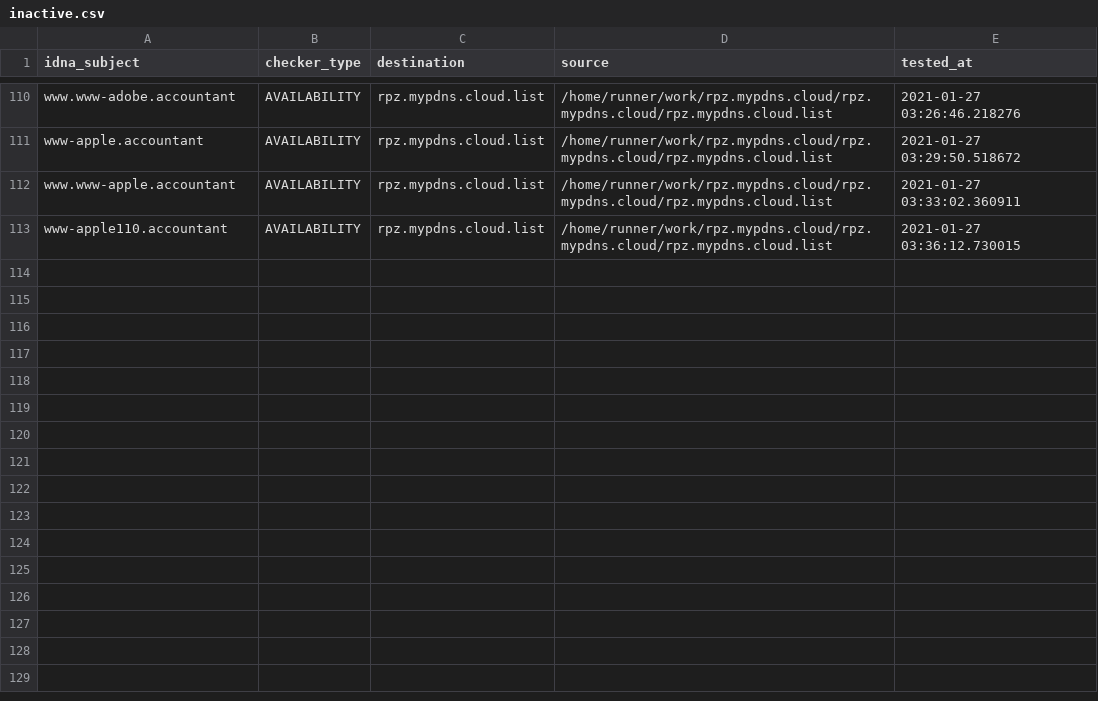
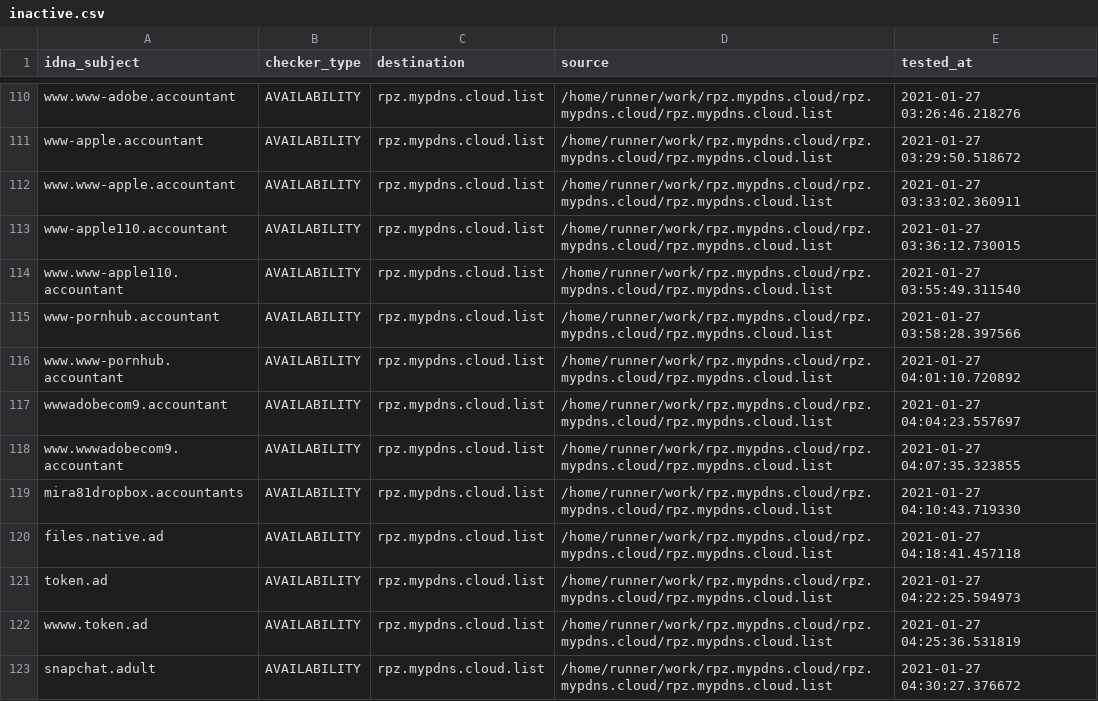
Before and after one commit to dns-test/rpz.mypdns.cloud, a CSV file: .pyfunceble/inactive.csv, drawn as a sheet; only a part is shown, gaps mark what is left out.

```diff
--- a/.pyfunceble/inactive.csv
+++ b/.pyfunceble/inactive.csv
@@ -113 +113,11 @@ www.www-apple.accountant,AVAILABILITY,rpz.mypdns.cloud.list,/home/runner/work/rp
 www-apple110.accountant,AVAILABILITY,rpz.mypdns.cloud.list,/home/runner/work/rpz.mypdns.cloud/rpz.mypdns.cloud/rpz.mypdns.cloud.list,2021-01-27 03:36:12.730015
+www.www-apple110.accountant,AVAILABILITY,rpz.mypdns.cloud.list,/home/runner/work/rpz.mypdns.cloud/rpz.mypdns.cloud/rpz.mypdns.cloud.list,2021-01-27 03:55:49.311540
+www-pornhub.accountant,AVAILABILITY,rpz.mypdns.cloud.list,/home/runner/work/rpz.mypdns.cloud/rpz.mypdns.cloud/rpz.mypdns.cloud.list,2021-01-27 03:58:28.397566
+www.www-pornhub.accountant,AVAILABILITY,rpz.mypdns.cloud.list,/home/runner/work/rpz.mypdns.cloud/rpz.mypdns.cloud/rpz.mypdns.cloud.list,2021-01-27 04:01:10.720892
+wwwadobecom9.accountant,AVAILABILITY,rpz.mypdns.cloud.list,/home/runner/work/rpz.mypdns.cloud/rpz.mypdns.cloud/rpz.mypdns.cloud.list,2021-01-27 04:04:23.557697
+www.wwwadobecom9.accountant,AVAILABILITY,rpz.mypdns.cloud.list,/home/runner/work/rpz.mypdns.cloud/rpz.mypdns.cloud/rpz.mypdns.cloud.list,2021-01-27 04:07:35.323855
+mira81dropbox.accountants,AVAILABILITY,rpz.mypdns.cloud.list,/home/runner/work/rpz.mypdns.cloud/rpz.mypdns.cloud/rpz.mypdns.cloud.list,2021-01-27 04:10:43.719330
+files.native.ad,AVAILABILITY,rpz.mypdns.cloud.list,/home/runner/work/rpz.mypdns.cloud/rpz.mypdns.cloud/rpz.mypdns.cloud.list,2021-01-27 04:18:41.457118
+token.ad,AVAILABILITY,rpz.mypdns.cloud.list,/home/runner/work/rpz.mypdns.cloud/rpz.mypdns.cloud/rpz.mypdns.cloud.list,2021-01-27 04:22:25.594973
+wwww.token.ad,AVAILABILITY,rpz.mypdns.cloud.list,/home/runner/work/rpz.mypdns.cloud/rpz.mypdns.cloud/rpz.mypdns.cloud.list,2021-01-27 04:25:36.531819
+snapchat.adult,AVAILABILITY,rpz.mypdns.cloud.list,/home/runner/work/rpz.mypdns.cloud/rpz.mypdns.cloud/rpz.mypdns.cloud.list,2021-01-27 04:30:27.376672
```
Also changed, not shown: .pyfunceble/whois.csv.
